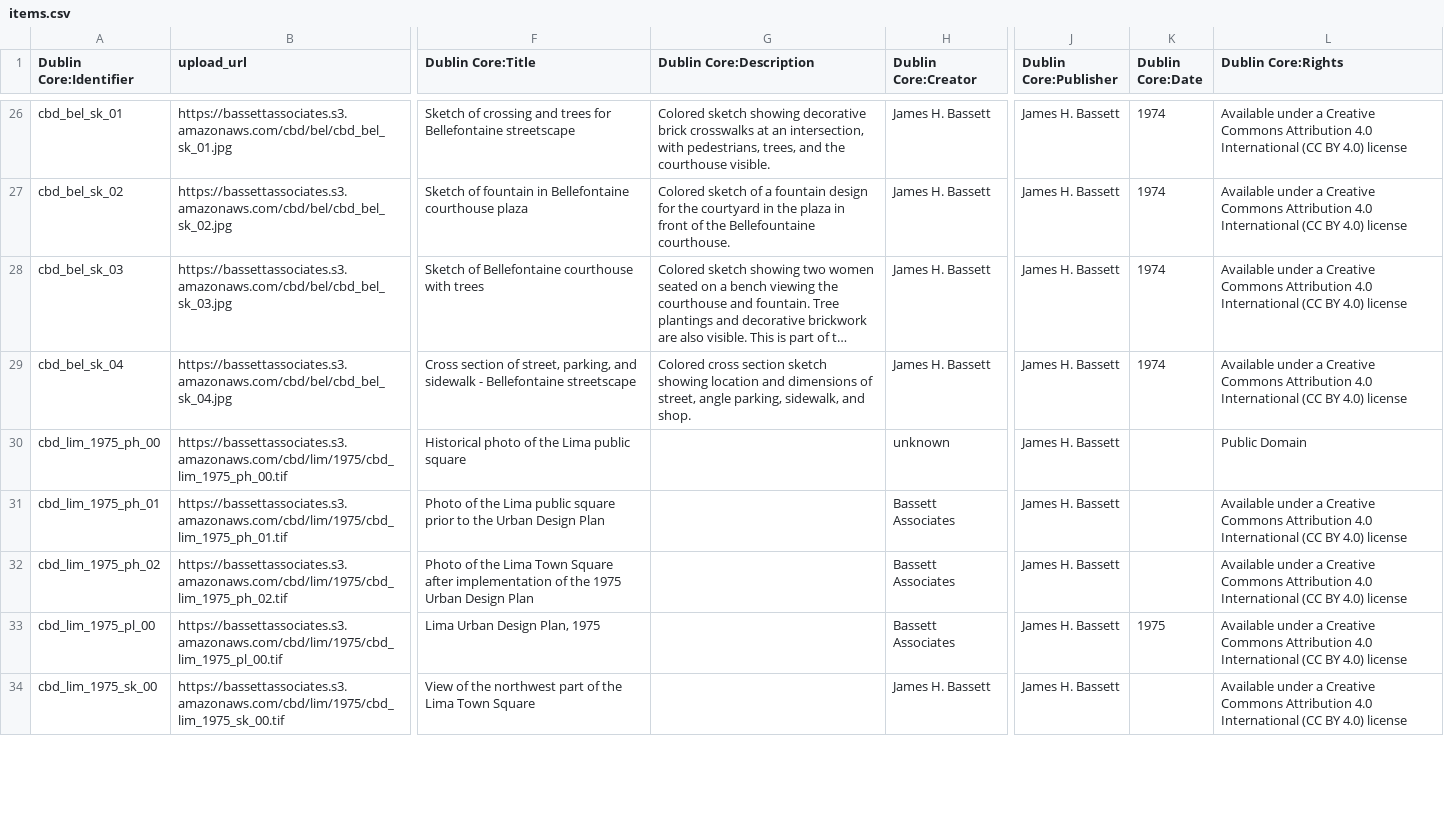
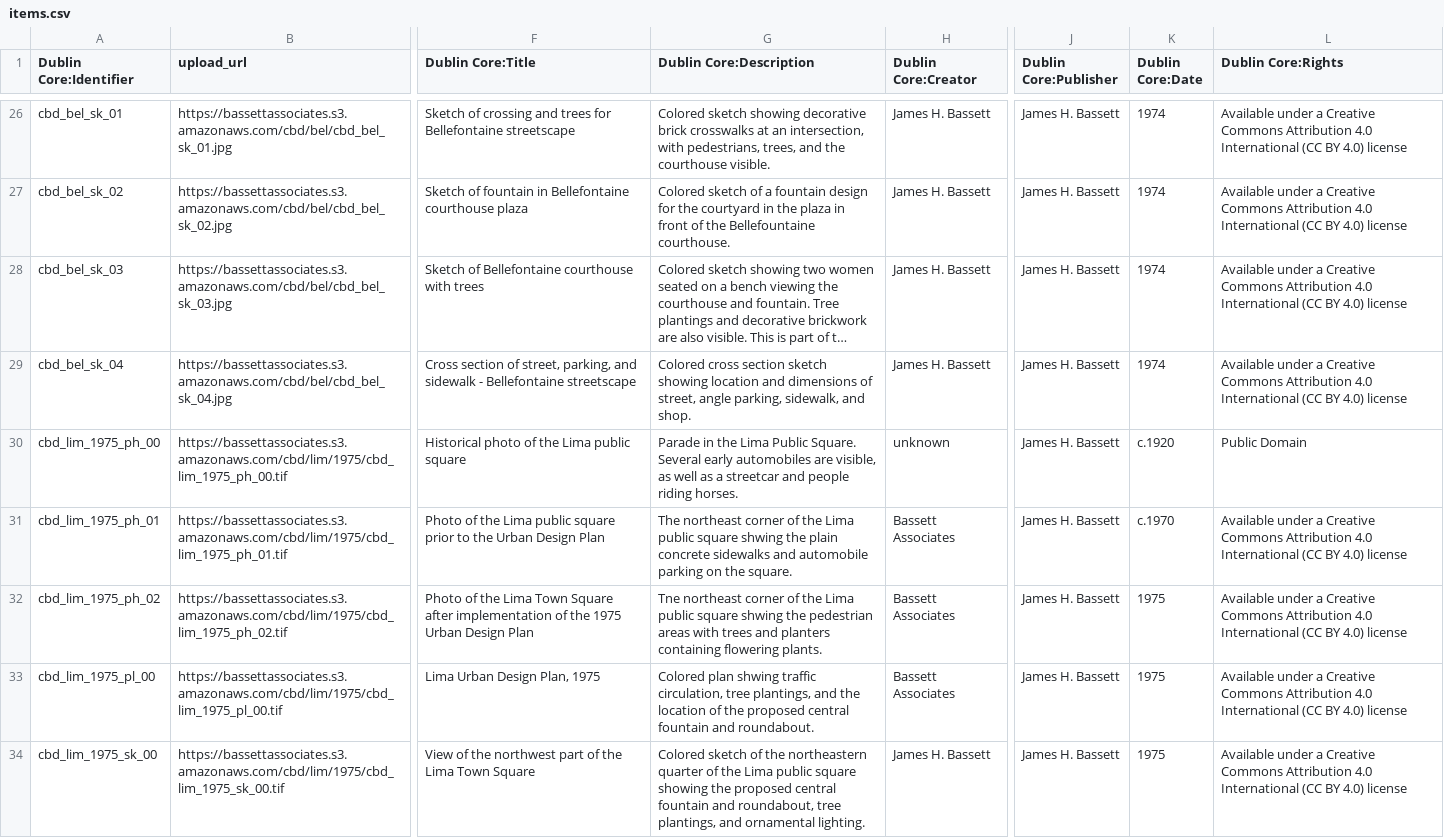
Before and after one commit to baskaufs/bassettassociates, a CSV file: data/items.csv, drawn as a sheet; only a part is shown, gaps mark what is left out; long unchanged cells end in …; the diff covers the shown part only; the diff names each change by its address in the sheet, - before the commit and + after, or states it on an @@ line.

Commit message:
add descriptions and dates to Lima CBD projects

```diff
--- a/data/items.csv
+++ b/data/items.csv
-G30 (Dublin Core:Description): (empty)
+G30 (Dublin Core:Description): Parade in the Lima Public Square. Several early automobiles are visible, as well as a streetcar and people riding horses.
-K30 (Dublin Core:Date): (empty)
+K30 (Dublin Core:Date): c.1920
-G31 (Dublin Core:Description): (empty)
+G31 (Dublin Core:Description): The northeast corner of the Lima public square shwing the plain concrete sidewalks and automobile parking on the square.
-K31 (Dublin Core:Date): (empty)
+K31 (Dublin Core:Date): c.1970
-G32 (Dublin Core:Description): (empty)
+G32 (Dublin Core:Description): Tne northeast corner of the Lima public square shwing the pedestrian areas with trees and planters containing flowering plants.
-K32 (Dublin Core:Date): (empty)
+K32 (Dublin Core:Date): 1975
-G33 (Dublin Core:Description): (empty)
+G33 (Dublin Core:Description): Colored plan shwing traffic circulation, tree plantings, and the location of the proposed central fountain and roundabout.
-G34 (Dublin Core:Description): (empty)
+G34 (Dublin Core:Description): Colored sketch of the northeastern quarter of the Lima public square showing the proposed central fountain and roundabout, tree plantings, and ornamental lighting.
-K34 (Dublin Core:Date): (empty)
+K34 (Dublin Core:Date): 1975
```
Also changed, not shown: 29 edited cells elsewhere in this file.
